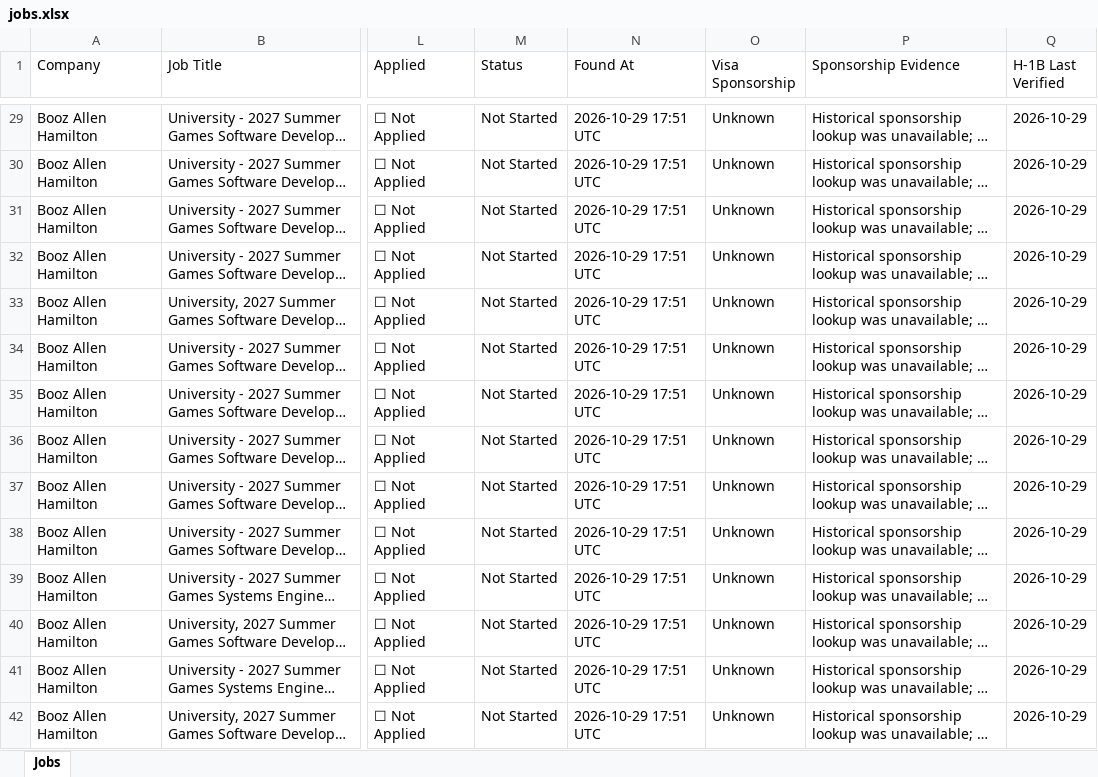
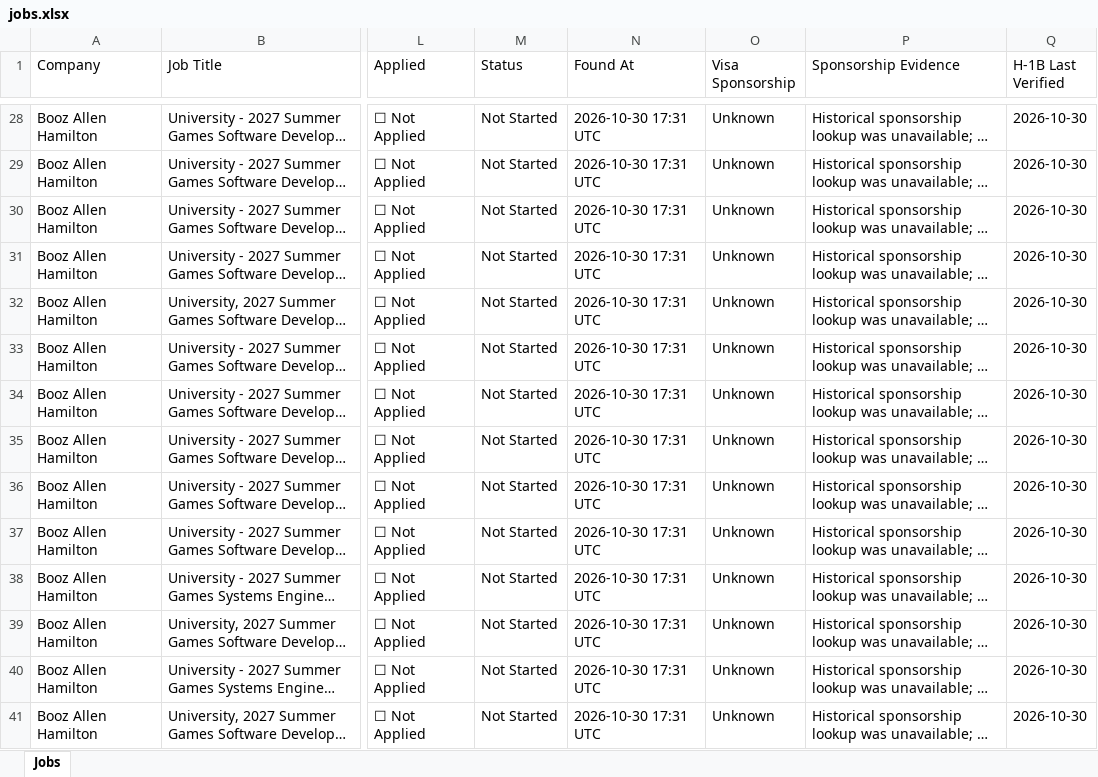
Before and after one commit to deshpande-atharva/JobSearcher, an Excel workbook: data/current/jobs.xlsx, sheet Jobs, drawn as a sheet; only a part is shown, gaps mark what is left out; long unchanged cells end in …; values as stored, in another font and other column widths than the file's, no cell formats; addresses are those after the commit; the diff covers the shown part only; the diff names each change by its address in the sheet, - before the commit and + after, or states it on an @@ line.

```diff
--- a/data/current/jobs.xlsx (sheet Jobs)
+++ b/data/current/jobs.xlsx (sheet Jobs)
-N28:N41 (Found At): 2026-10-29 17:51 UTC
+N28:N41 (Found At): 2026-10-30 17:31 UTC
-Q28:Q41 (H-1B Last Verified): 2026-10-29
+Q28:Q41 (H-1B Last Verified): 2026-10-30
```
Also changed, not shown: 2 added rows, 3 removed rows and 84 edited cells elsewhere in this sheet, cell formats, 2 other files.
